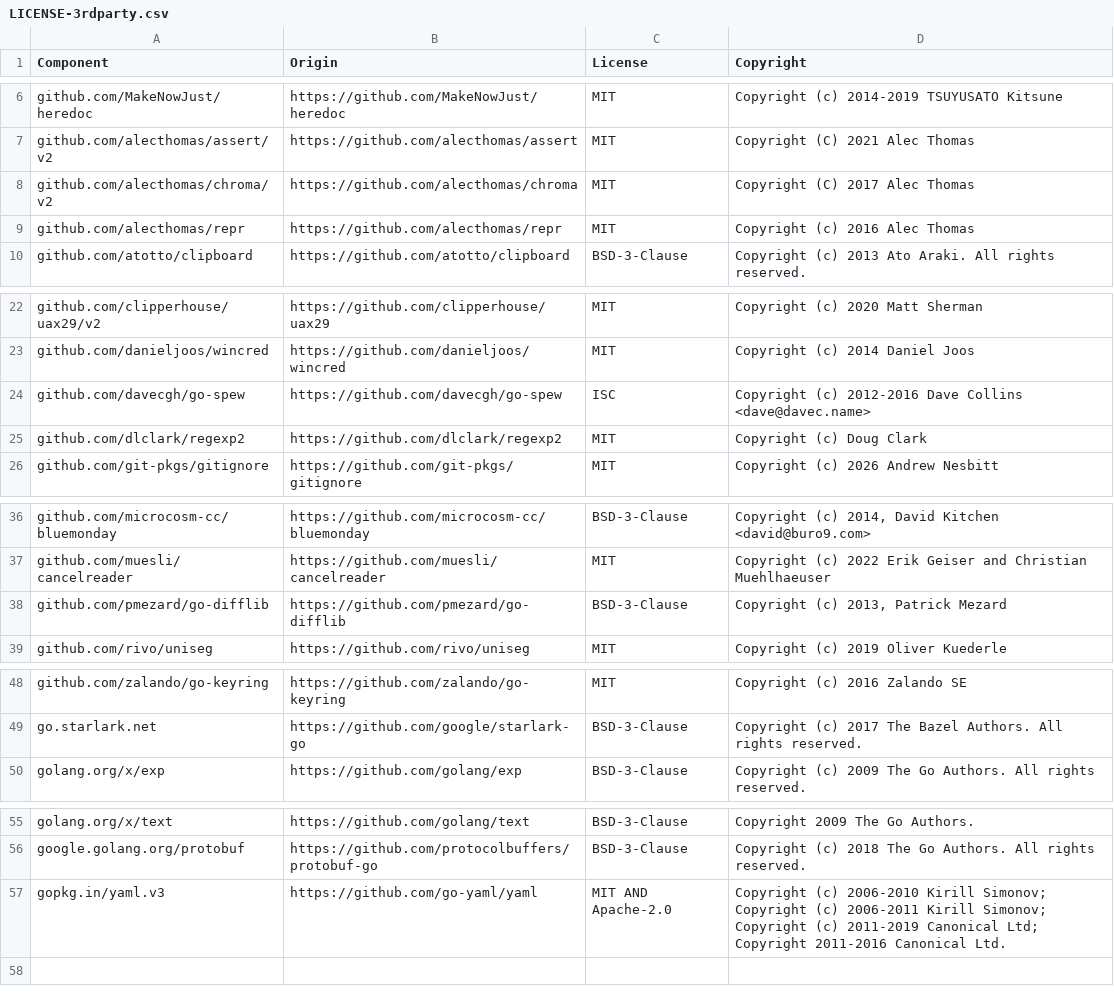
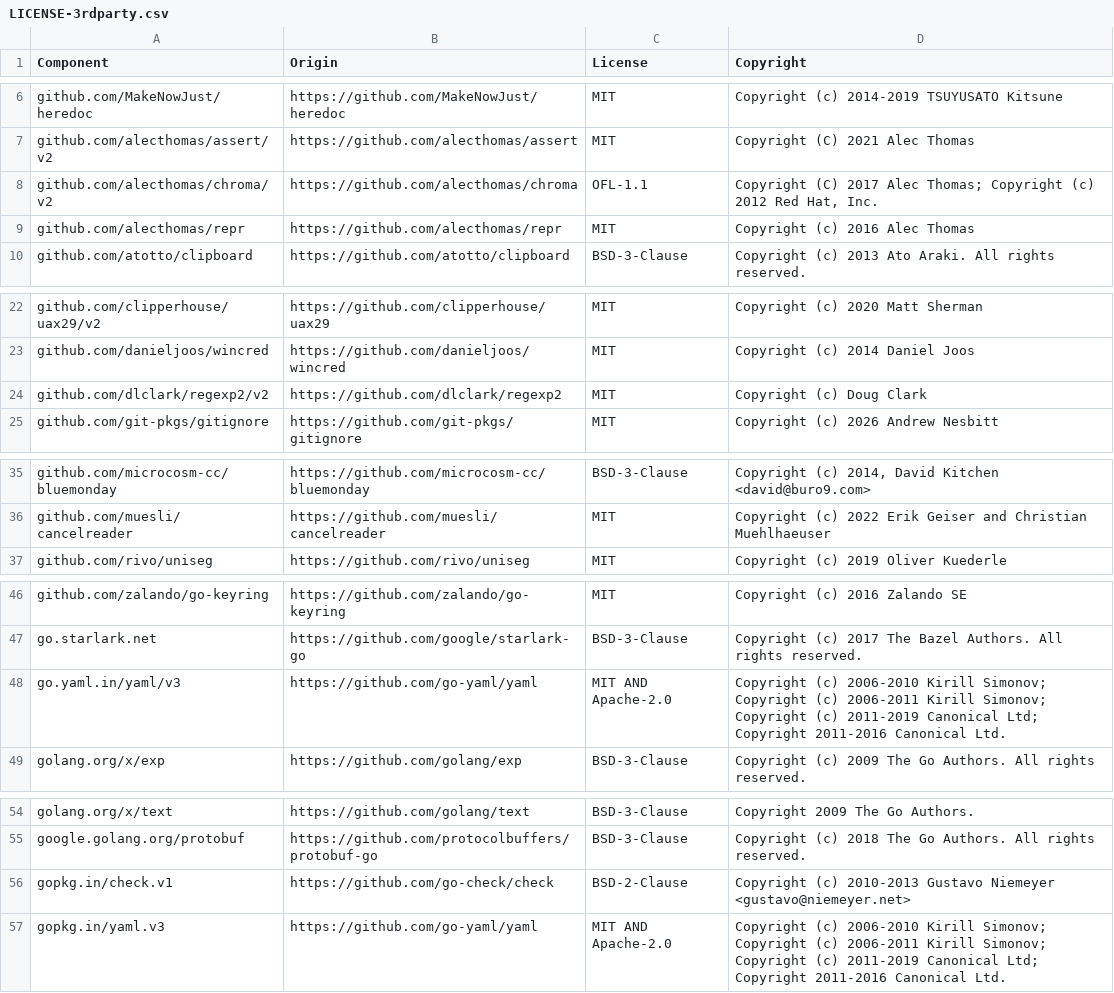
Before and after one commit to datadog-labs/bits-cli, a CSV file: LICENSE-3rdparty.csv, drawn as a sheet; only a part is shown, gaps mark what is left out.

Commit message:
Update third-party license inventory

```diff
--- a/LICENSE-3rdparty.csv
+++ b/LICENSE-3rdparty.csv
@@ -7,3 +7,3 @@ github.com/MakeNowJust/heredoc,https://github.com/MakeNowJust/heredoc,MIT,Copyri
 github.com/alecthomas/assert/v2,https://github.com/alecthomas/assert,MIT,Copyright (C) 2021 Alec Thomas
-github.com/alecthomas/chroma/v2,https://github.com/alecthomas/chroma,MIT,Copyright (C) 2017 Alec Thomas
+github.com/alecthomas/chroma/v2,https://github.com/alecthomas/chroma,OFL-1.1,"Copyright (C) 2017 Alec Thomas; Copyright (c) 2012 Red Hat, Inc."
 github.com/alecthomas/repr,https://github.com/alecthomas/repr,MIT,Copyright (c) 2016 Alec Thomas
@@ -23,4 +23,3 @@ github.com/clipperhouse/uax29/v2,https://github.com/clipperhouse/uax29,MIT,Copyr
 github.com/danieljoos/wincred,https://github.com/danieljoos/wincred,MIT,Copyright (c) 2014 Daniel Joos
-github.com/davecgh/go-spew,https://github.com/davecgh/go-spew,ISC,Copyright (c) 2012-2016 Dave Collins <dave@davec.name>
-github.com/dlclark/regexp2,https://github.com/dlclark/regexp2,MIT,Copyright (c) Doug Clark
+github.com/dlclark/regexp2/v2,https://github.com/dlclark/regexp2,MIT,Copyright (c) Doug Clark
 github.com/git-pkgs/gitignore,https://github.com/git-pkgs/gitignore,MIT,Copyright (c) 2026 Andrew Nesbitt
@@ -37,3 +36,2 @@ github.com/microcosm-cc/bluemonday,https://github.com/microcosm-cc/bluemonday,BS
 github.com/muesli/cancelreader,https://github.com/muesli/cancelreader,MIT,Copyright (c) 2022 Erik Geiser and Christian Muehlhaeuser
-github.com/pmezard/go-difflib,https://github.com/pmezard/go-difflib,BSD-3-Clause,"Copyright (c) 2013, Patrick Mezard"
 github.com/rivo/uniseg,https://github.com/rivo/uniseg,MIT,Copyright (c) 2019 Oliver Kuederle
@@ -49,2 +47,3 @@ github.com/zalando/go-keyring,https://github.com/zalando/go-keyring,MIT,Copyrigh
 go.starlark.net,https://github.com/google/starlark-go,BSD-3-Clause,Copyright (c) 2017 The Bazel Authors.  All rights reserved.
+go.yaml.in/yaml/v3,https://github.com/go-yaml/yaml,MIT AND Apache-2.0,Copyright (c) 2006-2010 Kirill Simonov; Copyright (c) 2006-2011 Kirill Simonov; Copyright (c) 2011-2019 Canonical Ltd; Copyright 2011-2016 Canonical Ltd.
 golang.org/x/exp,https://github.com/golang/exp,BSD-3-Clause,Copyright (c) 2009 The Go Authors. All rights reserved.
@@ -56,2 +55,3 @@ golang.org/x/text,https://github.com/golang/text,BSD-3-Clause,Copyright 2009 The
 google.golang.org/protobuf,https://github.com/protocolbuffers/protobuf-go,BSD-3-Clause,Copyright (c) 2018 The Go Authors. All rights reserved.
+gopkg.in/check.v1,https://github.com/go-check/check,BSD-2-Clause,Copyright (c) 2010-2013 Gustavo Niemeyer <gustavo@niemeyer.net>
 gopkg.in/yaml.v3,https://github.com/go-yaml/yaml,MIT AND Apache-2.0,Copyright (c) 2006-2010 Kirill Simonov; Copyright (c) 2006-2011 Kirill Simonov; Copyright (c) 2011-2019 Canonical Ltd; Copyright 2011-2016 Canonical Ltd.
```
Also changed, not shown: 1 other file.
